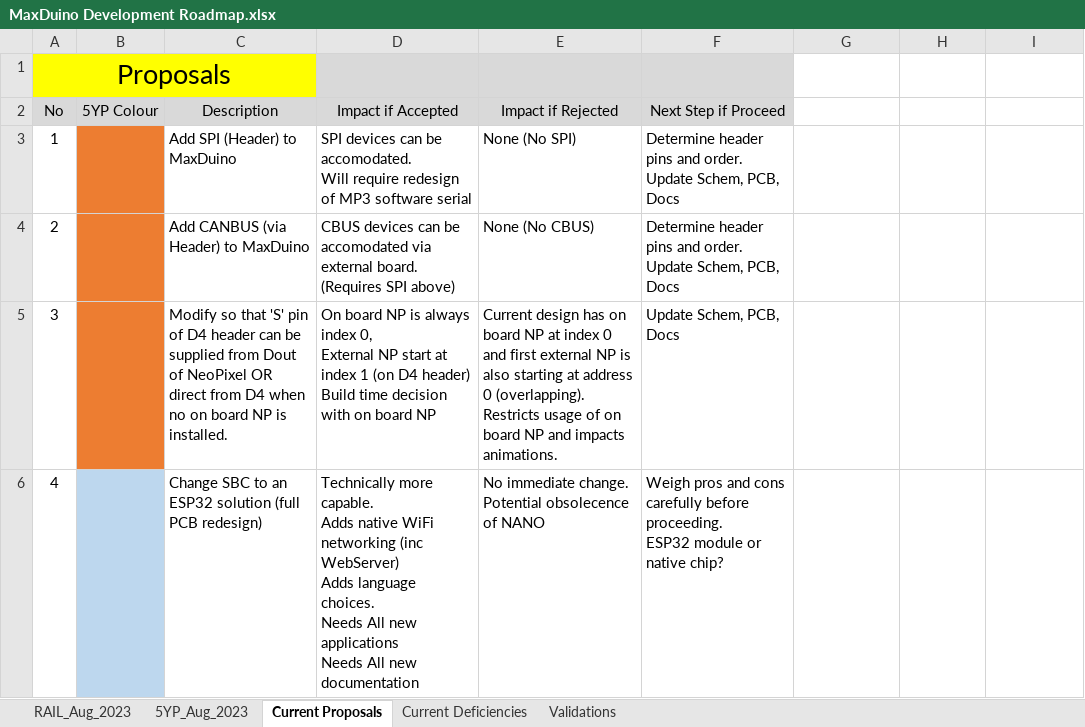
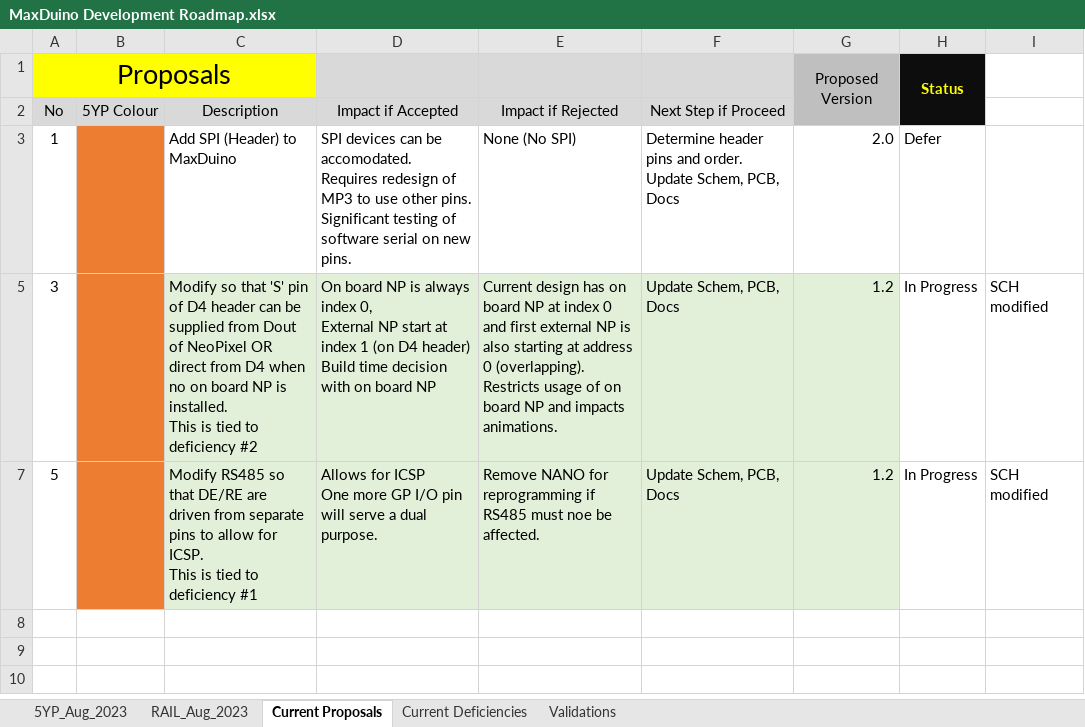
Before and after one commit to Alan-Lomax/MaxDuino, an Excel workbook: Documentation/MaxDuino Development Roadmap.xlsx, sheet Current Proposals, drawn as a sheet; values as stored, in another font and other column widths than the file's, no borders; conditional formats not drawn; removed rows and columns are numbered as before the commit, all else as after; ↵ is a line break in a cell; the diff names each change by its address in the sheet, - before the commit and + after, or states it on an @@ line.

Commit message:
Rev 1.2
Minor Improvements to RS485 circuit and NeoPixel circuit.
Revisited documentation.  Test code for RS485 will need updating (when I have the PCB's in hand)

```diff
--- a/Documentation/MaxDuino Development Roadmap.xlsx (sheet Current Proposals)
+++ b/Documentation/MaxDuino Development Roadmap.xlsx (sheet Current Proposals)
@@ sheet tab order changed: 5YP_Aug_2023 | RAIL_Aug_2023 | Current Proposals | Current Deficiencies | Validations @@
-G1: (empty)
+G1: Proposed Version
-G1:G2 fill: none
+G1:G2 fill: #BFBFBF
+G1:G2 merged
-H1: (empty)
+H1: Status
-H1:H2 fill: none
+H1:H2 fill: #0D0D0D
+H1:H2 merged
-D3 (Impact if Accepted): …be accomodated. ↵ Will require redesign of MP3 software serial
+D3 (Impact if Accepted): …be accomodated. ↵ Requires redesign of MP3 to use other pins. ↵ Significant testing of software serial on new pins.
-G3: (empty)
+G3: 2.0
-H3: (empty)
+H3: Defer
-row 4: 2 |  | Add CANBUS (via Header) to MaxDuino | CBUS devices can be accomodated via external board. (Requires SPI above) | None (No CBUS) | Determine header pins and order. ↵ Update Schem, PCB, Docs
-C5 (Description): …is installed.
+C5 (Description): …is installed. ↵ This is tied to deficiency #2
-C5:G5 fill: none
+C5:G5 fill: #E2F0D9
-G5: (empty)
+G5: 1.2
-H5: (empty)
+H5: In Progress
-I5: (empty)
+I5: SCH modified
-row 6: 4 |  | Change SBC to an ESP32 solution (full PCB redesign) | Technically more capable. ↵ Adds native WiFi networking (inc WebServer) ↵ Adds language choices. ↵ Needs All new applications ↵ Needs All new documentation | No immediate change. ↵ Potential obsolecence of NANO | Weigh pros and cons carefully before proceeding. ↵ ESP32 module or native chip?
+row 7: 5 |  | Modify RS485 so that DE/RE are driven from separate pins to allow for ICSP. ↵ This is tied to deficiency #1 | Allows for ICSP ↵ One more GP I/O pin will serve a dual purpose. | Remove NANO for reprogramming if RS485 must noe be affected. | Update Schem, PCB, Docs | 1.2 | In Progress | SCH modified
```
Also changed, not shown: sheet 5YP_Aug_2023, sheet Current Deficiencies, sheet RAIL_Aug_2023, hidden cells, 30 other files.
